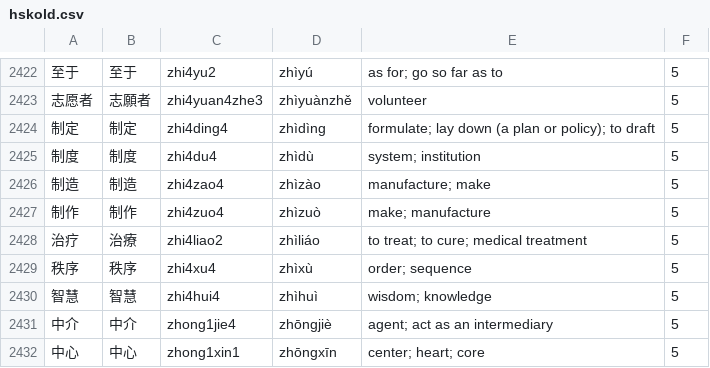
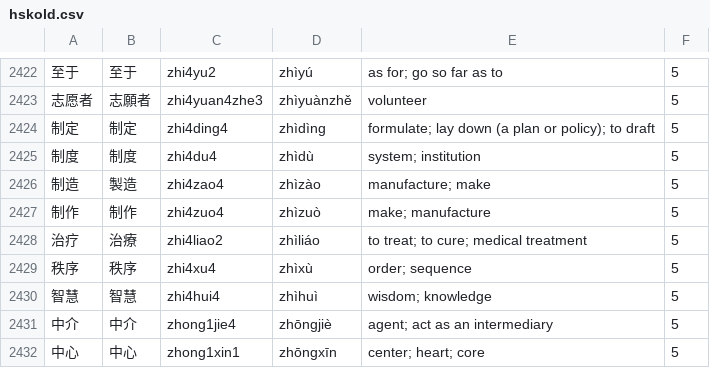
Before and after one commit to uosjead/hsk, a CSV file: hskold.csv, drawn as a sheet; only a part is shown, gaps mark what is left out.

```diff
--- a/hskold.csv
+++ b/hskold.csv
@@ -2425,3 +2425,3 @@
 制度	制度	zhi4du4	zhìdù	system; institution	5
-制造	制造	zhi4zao4	zhìzào	manufacture; make	5
+制造	製造	zhi4zao4	zhìzào	manufacture; make	5
 制作	制作	zhi4zuo4	zhìzuò	make; manufacture	5
```
Also changed, not shown: HSK-ALL.csv.
